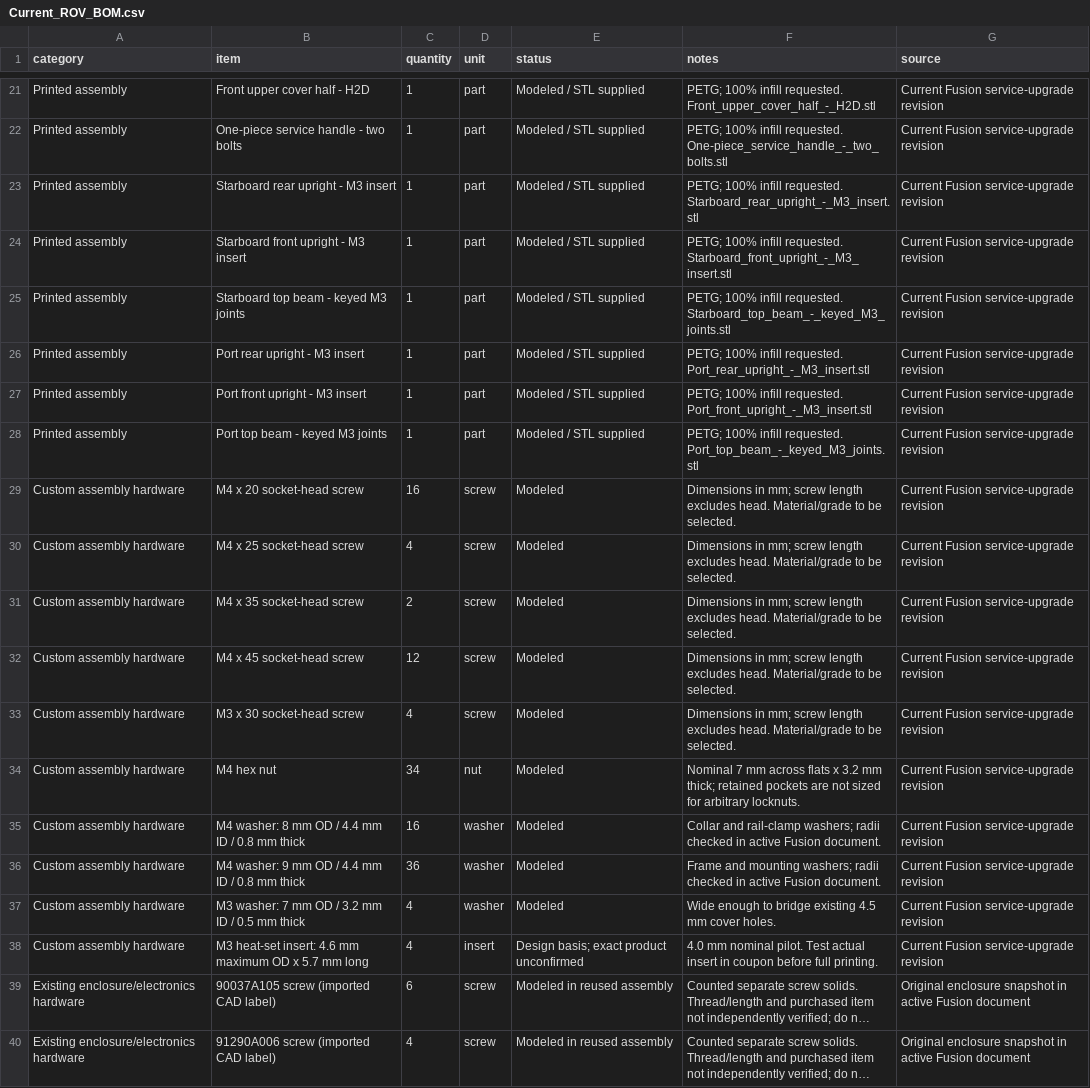
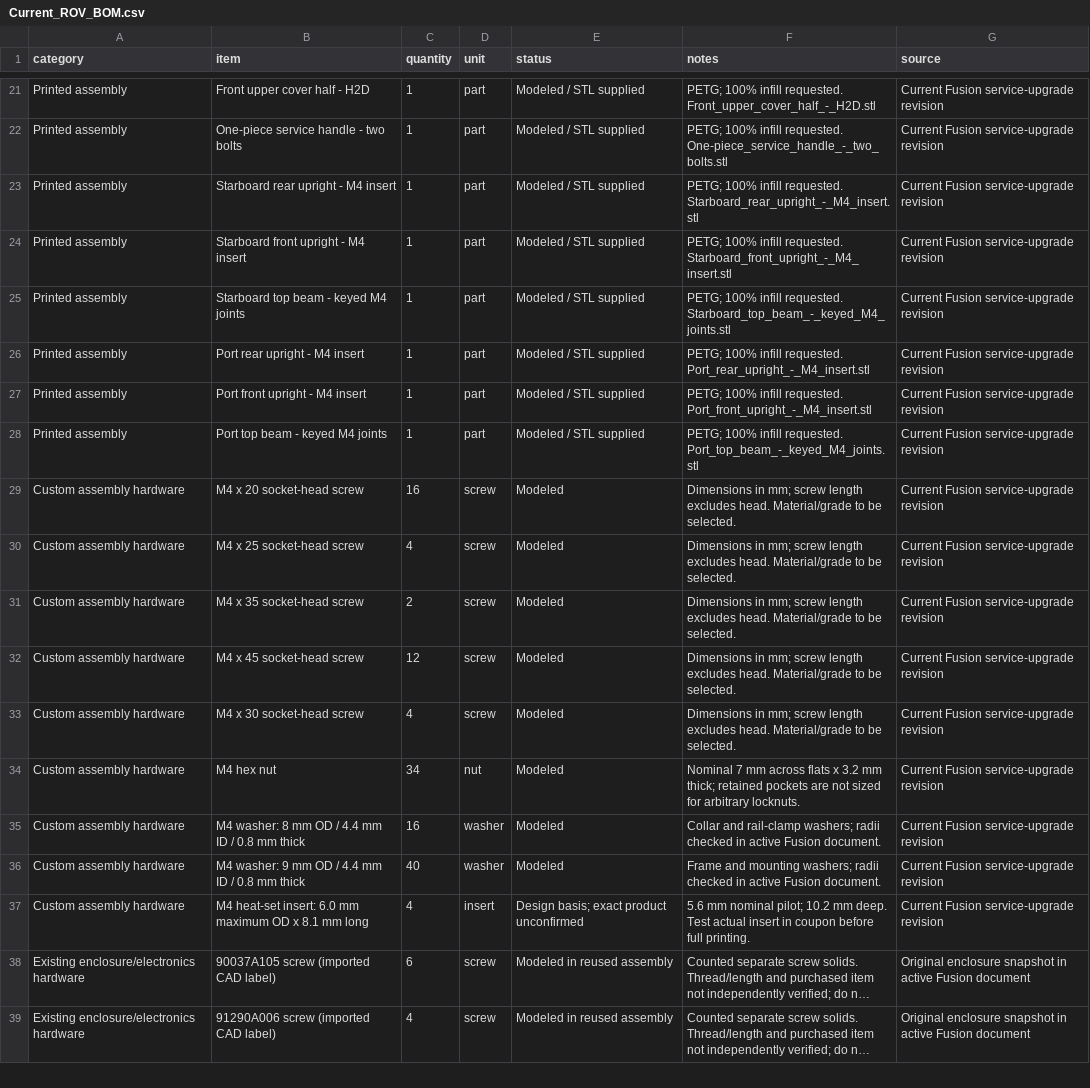
Before and after one commit to PrabeshPathak2002/club-rov, a CSV file: Final Design/BOM/Current_ROV_BOM.csv, drawn as a sheet; only a part is shown, gaps mark what is left out; long unchanged cells end in …; removed rows and columns are numbered as before the commit, all else as after; the diff names each change by its address in the sheet, - before the commit and + after, or states it on an @@ line.

Commit message:
Standardize printed side-frame joints to M4 hardware

```diff
--- a/Final Design/BOM/Current_ROV_BOM.csv
+++ b/Final Design/BOM/Current_ROV_BOM.csv
-B23 (item): Starboard rear upright - M3 insert
+B23 (item): Starboard rear upright - M4 insert
-F23 (notes): …infill requested. Starboard_rear_upright_-_M3_insert.stl
+F23 (notes): …infill requested. Starboard_rear_upright_-_M4_insert.stl
-B24 (item): Starboard front upright - M3 insert
+B24 (item): Starboard front upright - M4 insert
-F24 (notes): …infill requested. Starboard_front_upright_-_M3_insert.stl
+F24 (notes): …infill requested. Starboard_front_upright_-_M4_insert.stl
-B25 (item): Starboard top beam - keyed M3 joints
+B25 (item): Starboard top beam - keyed M4 joints
-F25 (notes): …infill requested. Starboard_top_beam_-_keyed_M3_joints.stl
+F25 (notes): …infill requested. Starboard_top_beam_-_keyed_M4_joints.stl
-B26 (item): Port rear upright - M3 insert
+B26 (item): Port rear upright - M4 insert
-F26 (notes): …infill requested. Port_rear_upright_-_M3_insert.stl
+F26 (notes): …infill requested. Port_rear_upright_-_M4_insert.stl
-B27 (item): Port front upright - M3 insert
+B27 (item): Port front upright - M4 insert
-F27 (notes): …infill requested. Port_front_upright_-_M3_insert.stl
+F27 (notes): …infill requested. Port_front_upright_-_M4_insert.stl
-B28 (item): Port top beam - keyed M3 joints
+B28 (item): Port top beam - keyed M4 joints
-F28 (notes): …infill requested. Port_top_beam_-_keyed_M3_joints.stl
+F28 (notes): …infill requested. Port_top_beam_-_keyed_M4_joints.stl
-B33 (item): M3 x 30 socket-head screw
+B33 (item): M4 x 30 socket-head screw
-C36 (quantity): 36
+C36 (quantity): 40
-row 37: Custom assembly hardware | M3 washer: 7 mm OD / 3.2 mm ID / 0.5 mm thick | 4 | washer | Modeled | Wide enough to bridge existing 4.5 mm cover holes. | Current Fusion service-upgrade revision
-B37 (item): M3 heat-set insert: 4.6 mm maximum OD x 5.7 mm long
+B37 (item): M4 heat-set insert: 6.0 mm maximum OD x 8.1 mm long
-F37 (notes): 4.0 mm nominal pilot. Test actual…
+F37 (notes): 5.6 mm nominal pilot; 10.2 mm deep. Test actual…
```
Also changed, not shown: 7 other files.
